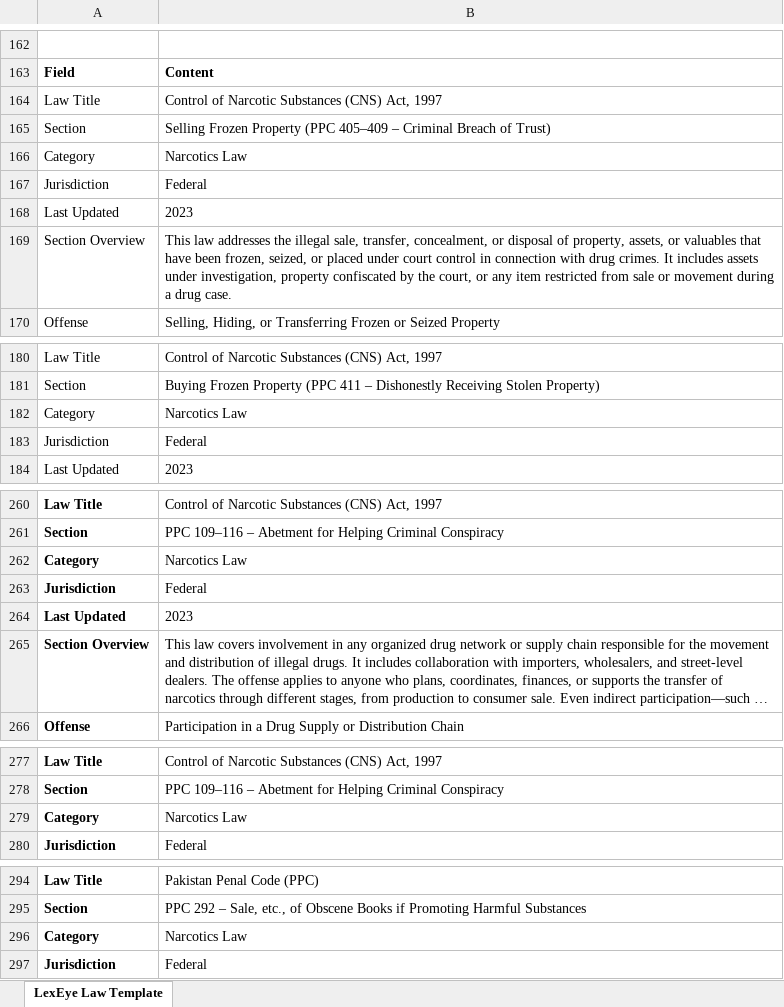
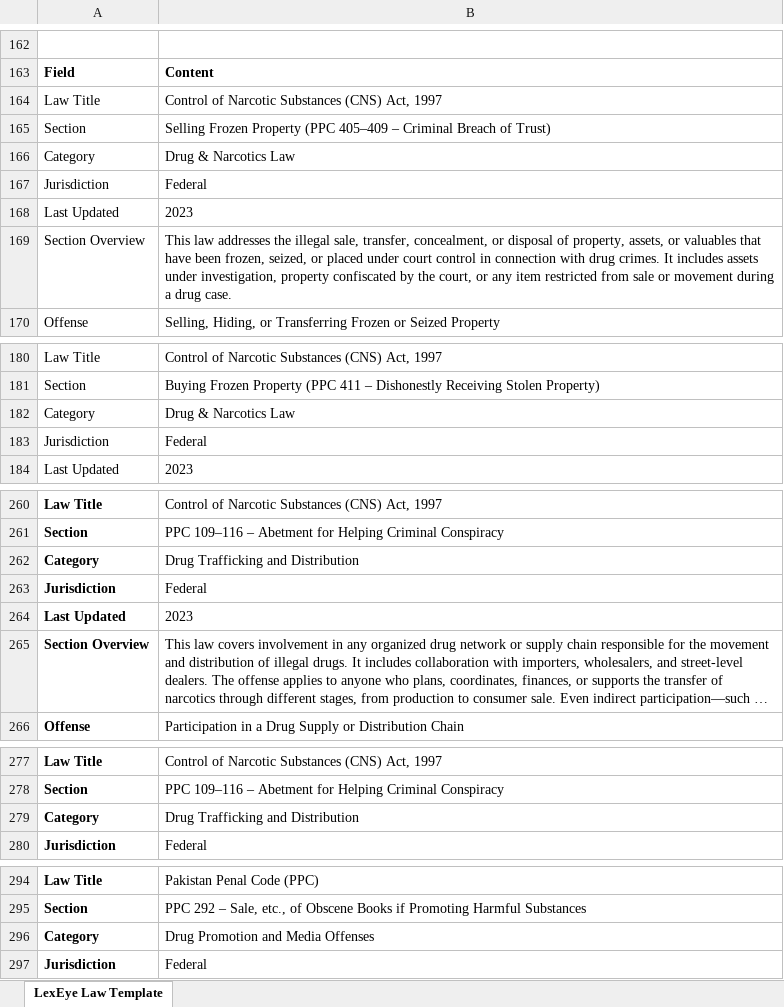
Before and after one commit to Haroon300/LexEye, an Excel workbook: backend/narcotics lexeye.xlsx, sheet LexEye Law Template, drawn as a sheet; only a part is shown, gaps mark what is left out; long unchanged cells end in …; values as stored, in another font and other column widths than the file's, no borders; the diff covers the shown part only; the diff names each change by its address in the sheet, - before the commit and + after, or states it on an @@ line.

```diff
--- a/backend/narcotics lexeye.xlsx (sheet LexEye Law Template)
+++ b/backend/narcotics lexeye.xlsx (sheet LexEye Law Template)
-B166: Narcotics Law
+B166: Drug & Narcotics Law
-B182: Narcotics Law
+B182: Drug & Narcotics Law
-B262: Narcotics Law
+B262: Drug Trafficking and Distribution
-B279: Narcotics Law
+B279: Drug Trafficking and Distribution
-B296: Narcotics Law
+B296: Drug Promotion and Media Offenses
```
Also changed, not shown: 15 edited cells elsewhere in this sheet, backend/traffic law lexeye.xlsx, 7 other files.
